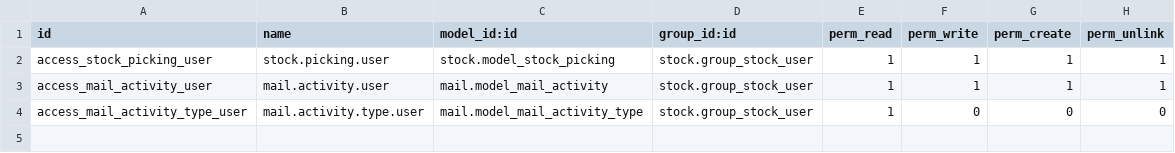
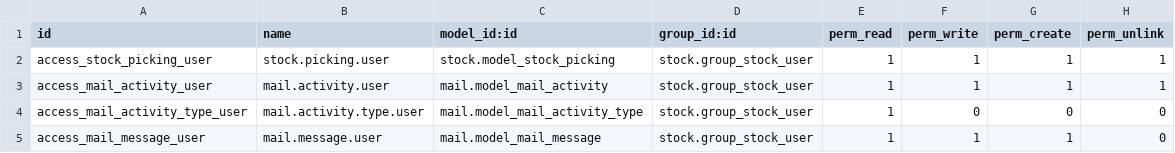
Before and after one commit to Mshakkir/odoo19-project, a CSV file: warehouse_transfer_automation/security/ir.model.access.csv, drawn as a sheet; the diff names each change by its address in the sheet, - before the commit and + after, or states it on an @@ line.

```diff
--- a/warehouse_transfer_automation/security/ir.model.access.csv
+++ b/warehouse_transfer_automation/security/ir.model.access.csv
+row 5: access_mail_message_user | mail.message.user | mail.model_mail_message | stock.group_stock_user | 1 | 1 | 1 | 0
```
Also changed, not shown: 1 other file.
